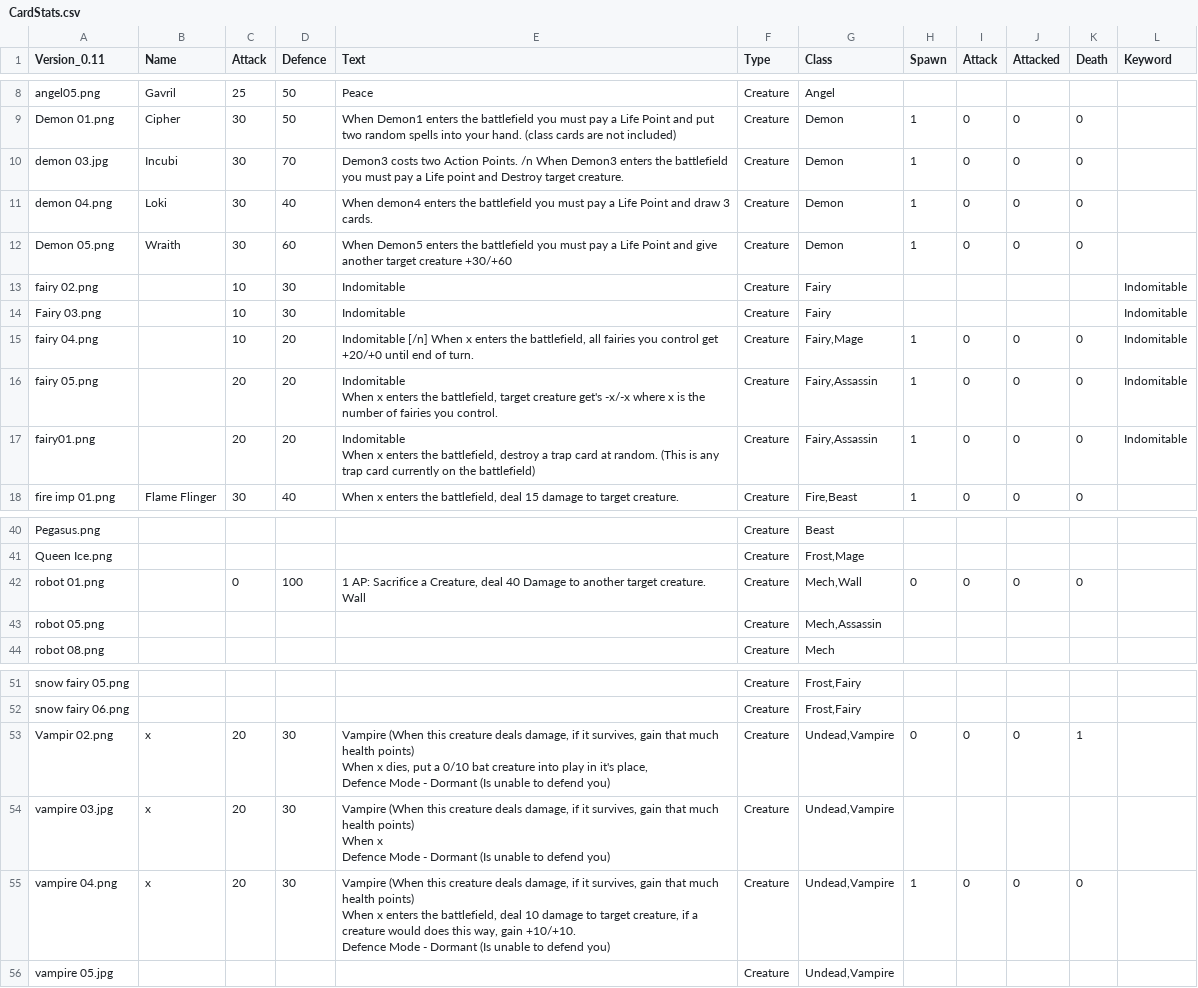
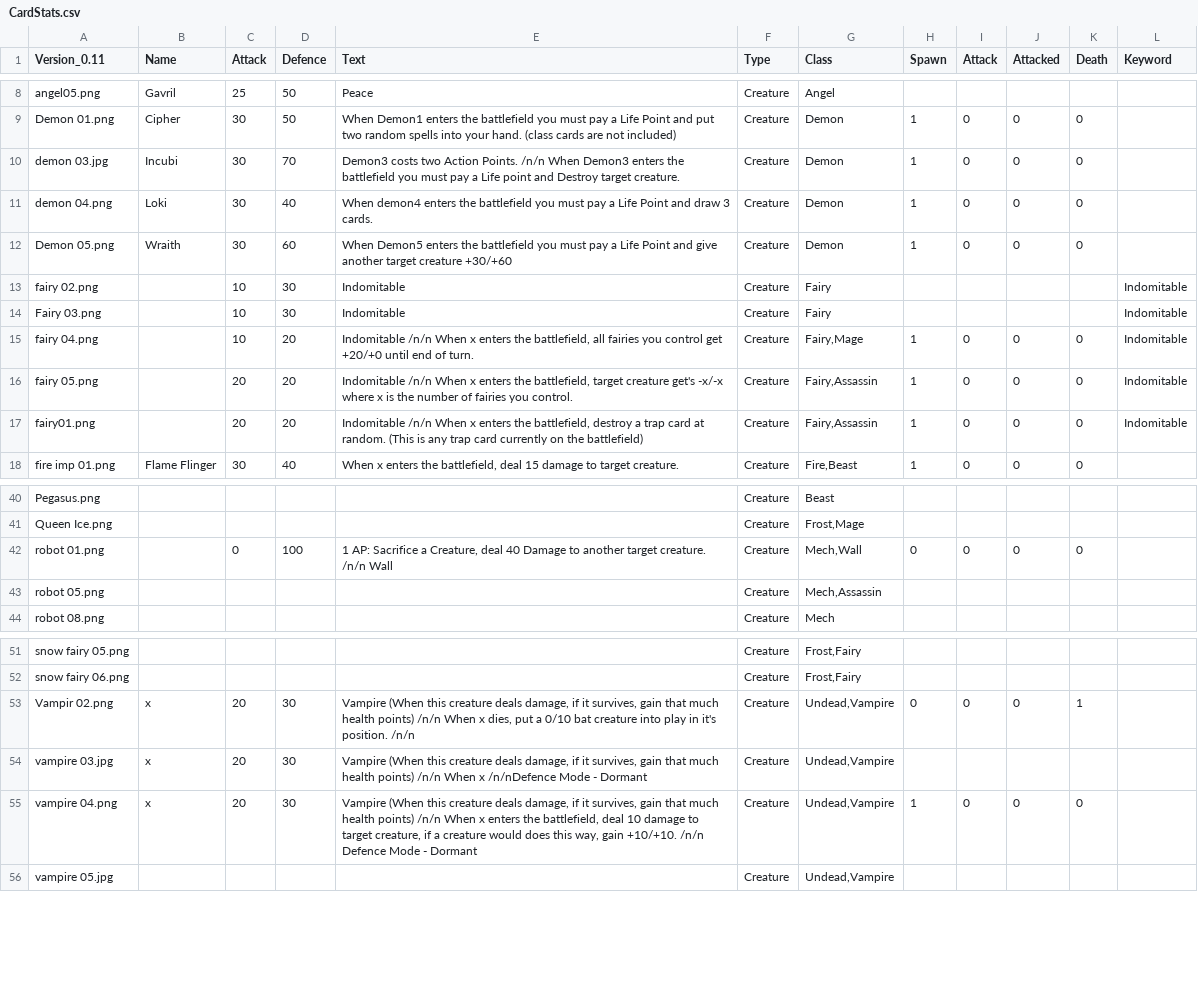
Before and after one commit to jonbruce2002/CardGame, a CSV file: CardStats.csv, drawn as a sheet; only a part is shown, gaps mark what is left out.

Commit message:
Update CardStats.csv

```diff
--- a/CardStats.csv
+++ b/CardStats.csv
@@ -9,3 +9,3 @@ angel05.png;Gavril;25;50;Peace;Creature;Angel ; ; ; ; ;
 Demon 01.png;Cipher;30;50;When Demon1 enters the battlefield you must pay a Life Point and put two random spells into your hand. (class cards are not included) ;Creature;Demon;1;0;0;0;
-demon 03.jpg;Incubi;30;70;Demon3 costs two Action Points. /n When Demon3 enters the battlefield you must pay a Life point and Destroy target creature.;Creature;Demon;1;0;0;0;
+demon 03.jpg;Incubi;30;70;Demon3 costs two Action Points. /n/n When Demon3 enters the battlefield you must pay a Life point and Destroy target creature.;Creature;Demon;1;0;0;0;
 demon 04.png;Loki;30;40;When demon4 enters the battlefield you must pay a Life Point and draw 3 cards.;Creature;Demon;1;0;0;0;
@@ -14,7 +14,5 @@ fairy 02.png; ;10;30;Indomitable ;Creature;Fairy; ; ; ; ;Indomitable
 Fairy 03.png; ;10;30;Indomitable ;Creature;Fairy; ; ; ; ;Indomitable
-fairy 04.png; ;10;20;Indomitable [/n] When x enters the battlefield, all fairies you control get +20/+0 until end of turn. ;Creature;Fairy,Mage;1;0;0;0;Indomitable
-fairy 05.png; ;20;20;"Indomitable
-When x enters the battlefield, target creature get's -x/-x where x is the number of fairies you control. ";Creature;Fairy,Assassin;1;0;0;0;Indomitable
-fairy01.png; ;20;20;"Indomitable
-When x enters the battlefield, destroy a trap card at random. (This is any trap card currently on the battlefield)";Creature;Fairy,Assassin;1;0;0;0;Indomitable
+fairy 04.png; ;10;20;Indomitable /n/n When x enters the battlefield, all fairies you control get +20/+0 until end of turn. ;Creature;Fairy,Mage;1;0;0;0;Indomitable
+fairy 05.png; ;20;20;Indomitable /n/n When x enters the battlefield, target creature get's -x/-x where x is the number of fairies you control. ;Creature;Fairy,Assassin;1;0;0;0;Indomitable
+fairy01.png; ;20;20;Indomitable /n/n When x enters the battlefield, destroy a trap card at random. (This is any trap card currently on the battlefield);Creature;Fairy,Assassin;1;0;0;0;Indomitable
 fire imp 01.png;Flame Flinger;30;40;When x enters the battlefield, deal 15 damage to target creature. ;Creature;Fire,Beast;1;0;0;0;
@@ -43,5 +41,3 @@ Pegasus.png; ; ; ; ;Creature;Beast; ; ; ; ;
 Queen Ice.png; ; ; ; ;Creature;Frost,Mage; ; ; ; ;
-robot 01.png; ;0;100;"1 AP: Sacrifice a Creature, deal 40 Damage to another target creature.
-
-Wall";Creature;Mech,Wall;0;0;0;0;
+robot 01.png; ;0;100;1 AP: Sacrifice a Creature, deal 40 Damage to another target creature. /n/n Wall;Creature;Mech,Wall;0;0;0;0;
 robot 05.png; ; ; ; ;Creature;Mech,Assassin; ; ; ; ;
@@ -56,11 +52,5 @@ snow fairy 05.png; ; ; ; ;Creature;Frost,Fairy; ; ; ; ;
 snow fairy 06.png; ; ; ; ;Creature;Frost,Fairy; ; ; ; ;
-Vampir 02.png;x;20;30;"Vampire (When this creature deals damage, if it survives, gain that much health points)
-When x dies, put a 0/10 bat creature into play in it's place,
-Defence Mode  - Dormant (Is unable to defend you)";Creature;Undead,Vampire;0;0;0;1;
-vampire 03.jpg;x;20;30;"Vampire (When this creature deals damage, if it survives, gain that much health points)
-When x
-Defence Mode  - Dormant (Is unable to defend you)";Creature;Undead,Vampire; ; ; ; ;
-vampire 04.png;x;20;30;"Vampire (When this creature deals damage, if it survives, gain that much health points)
-When x enters the battlefield, deal 10 damage to target creature, if a creature would does this way, gain +10/+10.
-Defence Mode  - Dormant (Is unable to defend you)";Creature;Undead,Vampire;1;0;0;0;
+Vampir 02.png;x;20;30;Vampire (When this creature deals damage, if it survives, gain that much health points) /n/n When x dies, put a 0/10 bat creature into play in it's position. /n/n ;Creature;Undead,Vampire;0;0;0;1;
+vampire 03.jpg;x;20;30;Vampire (When this creature deals damage, if it survives, gain that much health points) /n/n When x /n/nDefence Mode  - Dormant ;Creature;Undead,Vampire; ; ; ; ;
+vampire 04.png;x;20;30;Vampire (When this creature deals damage, if it survives, gain that much health points) /n/n When x enters the battlefield, deal 10 damage to target creature, if a creature would does this way, gain +10/+10. /n/n Defence Mode  - Dormant;Creature;Undead,Vampire;1;0;0;0;
 vampire 05.jpg; ; ; ; ;Creature;Undead,Vampire; ; ; ; ;
```
